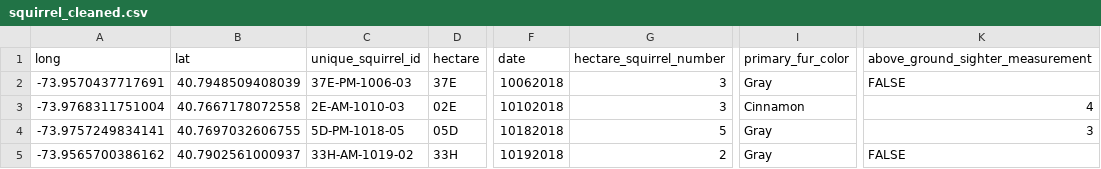
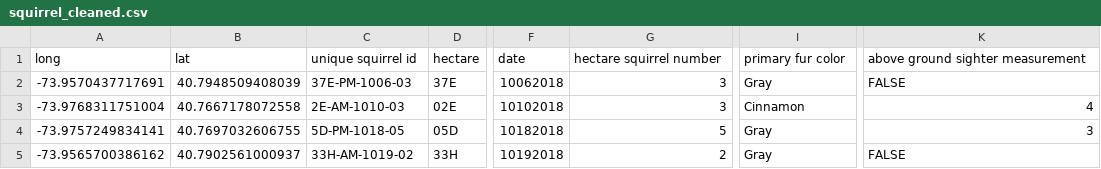
Before and after one commit to Al1824/HASE_Project_public, a CSV file: data/squirrel_cleaned.csv, drawn as a sheet; only a part is shown, gaps mark what is left out; the diff names each change by its address in the sheet, - before the commit and + after, or states it on an @@ line.

```diff
--- a/data/squirrel_cleaned.csv
+++ b/data/squirrel_cleaned.csv
-C1: unique_squirrel_id
+C1: unique squirrel id
-G1: hectare_squirrel_number
+G1: hectare squirrel number
-I1: primary_fur_color
+I1: primary fur color
-K1: above_ground_sighter_measurement
+K1: above ground sighter measurement
```
Also changed, not shown: 1 other file.
